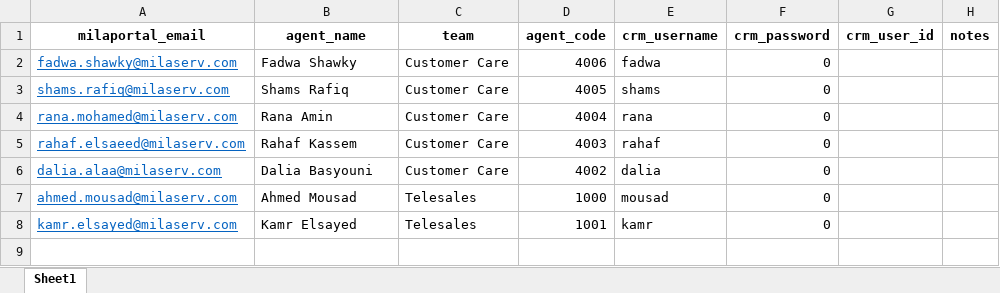
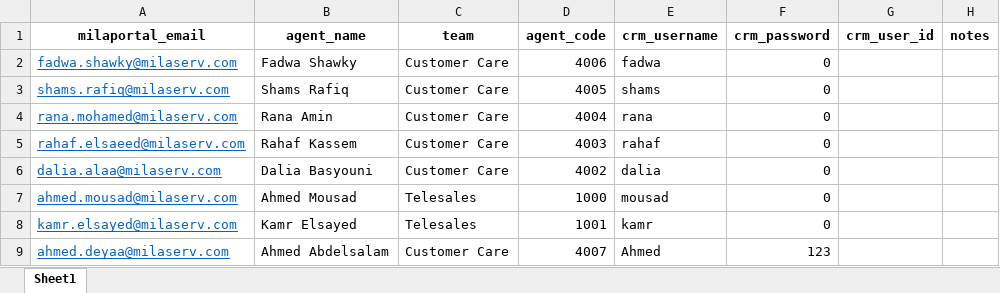
Before and after one commit to omarhishambadawi/milaportal, an Excel workbook: src/lib/shams-crm/agent-workbook.xlsx, sheet Sheet1, drawn as a sheet; values as stored, in another font and other column widths than the file's, no borders; the diff names each change by its address in the sheet, - before the commit and + after, or states it on an @@ line.

Commit message:
chore: update Shams CRM accounts

```diff
--- a/src/lib/shams-crm/agent-workbook.xlsx (sheet Sheet1)
+++ b/src/lib/shams-crm/agent-workbook.xlsx (sheet Sheet1)
+row 9: ahmed.deyaa@milaserv.com | Ahmed Abdelsalam | Customer Care | 4007 | Ahmed | 123
```
